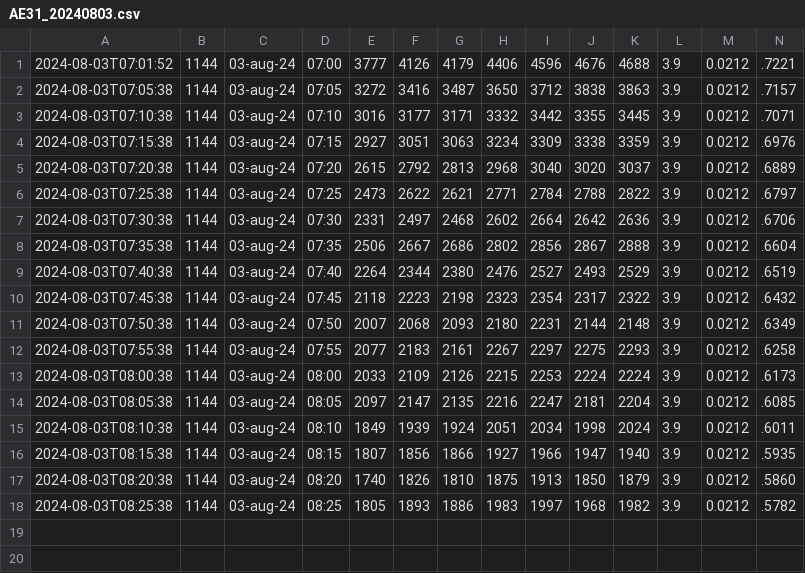
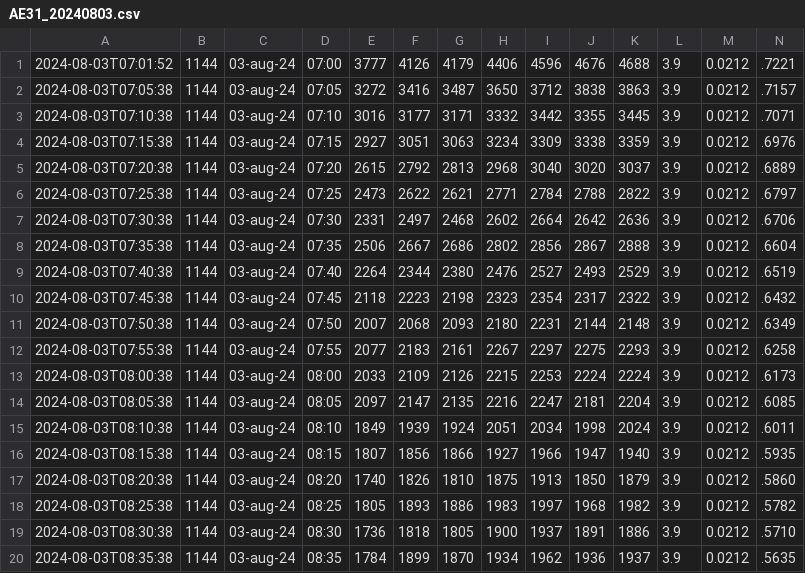
Before and after one commit to MeteoSwiss/nrbdaq, a CSV file: data/ae31/AE31_20240803.csv, drawn as a sheet; only a part is shown; rows hold the shown columns only; the diff names each change by its address in the sheet, - before the commit and + after, or states it on an @@ line.

Commit message:
new data

```diff
--- a/data/ae31/AE31_20240803.csv
+++ b/data/ae31/AE31_20240803.csv
+row 19: 2024-08-03T08:30:38 | 1144 | 03-aug-24 | 08:30 | 1736 | 1818 | 1805 | 1900 | 1937 | 1891 | 1886 | 3.9 | 0.0212 | .5710
+row 20: 2024-08-03T08:35:38 | 1144 | 03-aug-24 | 08:35 | 1784 | 1899 | 1870 | 1934 | 1962 | 1936 | 1937 | 3.9 | 0.0212 | .5635
```
Also changed, not shown: 2 other files.
